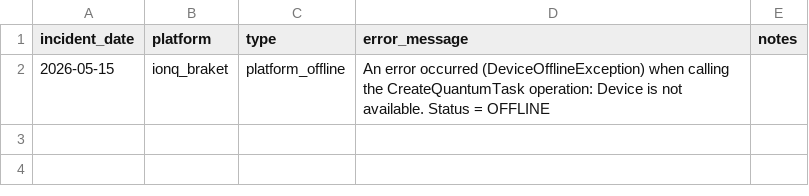
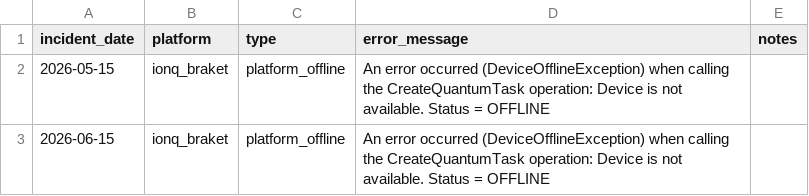
Before and after one commit to InsightSoftmax/quantum-stability, a CSV file: incidents/ionq_braket/incidents.csv, drawn as a sheet; the diff names each change by its address in the sheet, - before the commit and + after, or states it on an @@ line.

```diff
--- a/incidents/ionq_braket/incidents.csv
+++ b/incidents/ionq_braket/incidents.csv
+row 3: 2026-06-15 | ionq_braket | platform_offline | An error occurred (DeviceOfflineException) when calling the CreateQuantumTask operation: Device is not available. Status = OFFLINE
```
